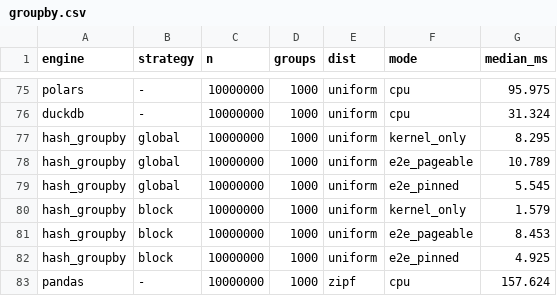
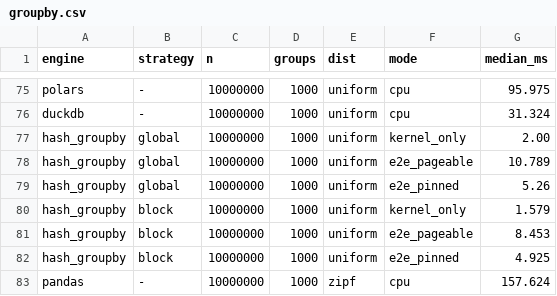
Before and after one commit to mgoldenitz/gpu-analytics-engine, a CSV file: benchmarks/results/groupby.csv, drawn as a sheet; only a part is shown, gaps mark what is left out.

```diff
--- a/benchmarks/results/groupby.csv
+++ b/benchmarks/results/groupby.csv
@@ -76,5 +76,5 @@ polars,-,10000000,1000,uniform,cpu,95.975
 duckdb,-,10000000,1000,uniform,cpu,31.324
-hash_groupby,global,10000000,1000,uniform,kernel_only,8.295
+hash_groupby,global,10000000,1000,uniform,kernel_only,2.00
 hash_groupby,global,10000000,1000,uniform,e2e_pageable,10.789
-hash_groupby,global,10000000,1000,uniform,e2e_pinned,5.545
+hash_groupby,global,10000000,1000,uniform,e2e_pinned,5.26
 hash_groupby,block,10000000,1000,uniform,kernel_only,1.579
```
Also changed, not shown: 3 other files.
